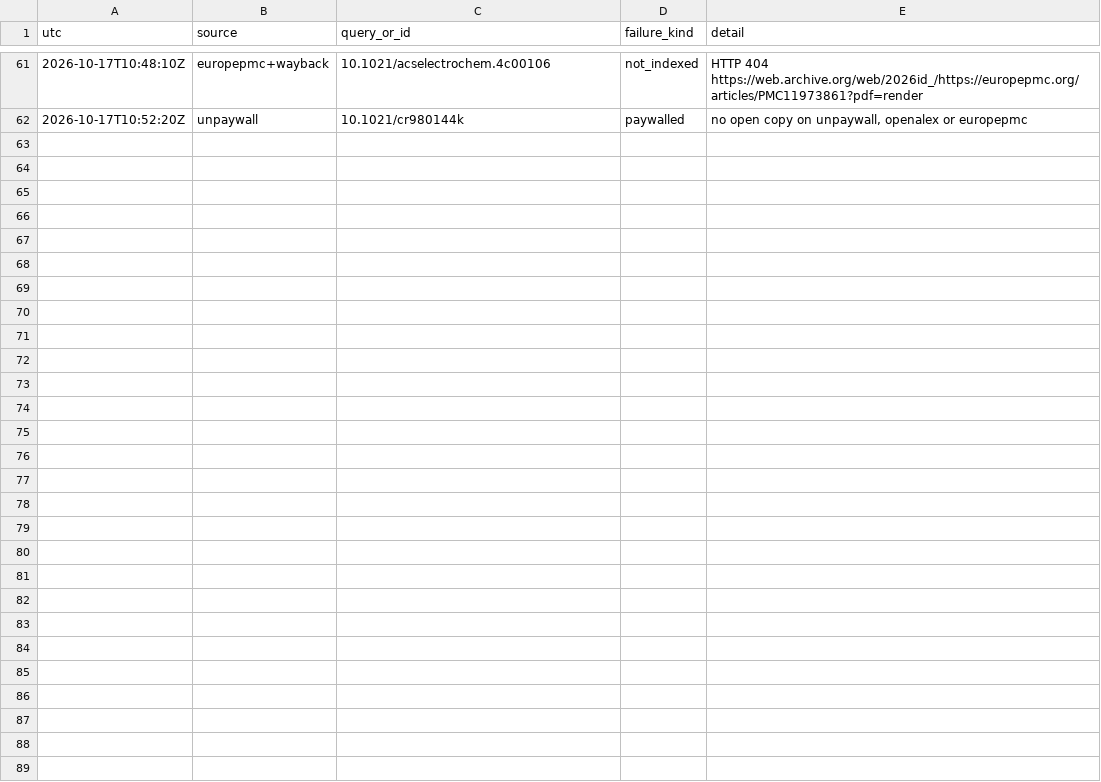
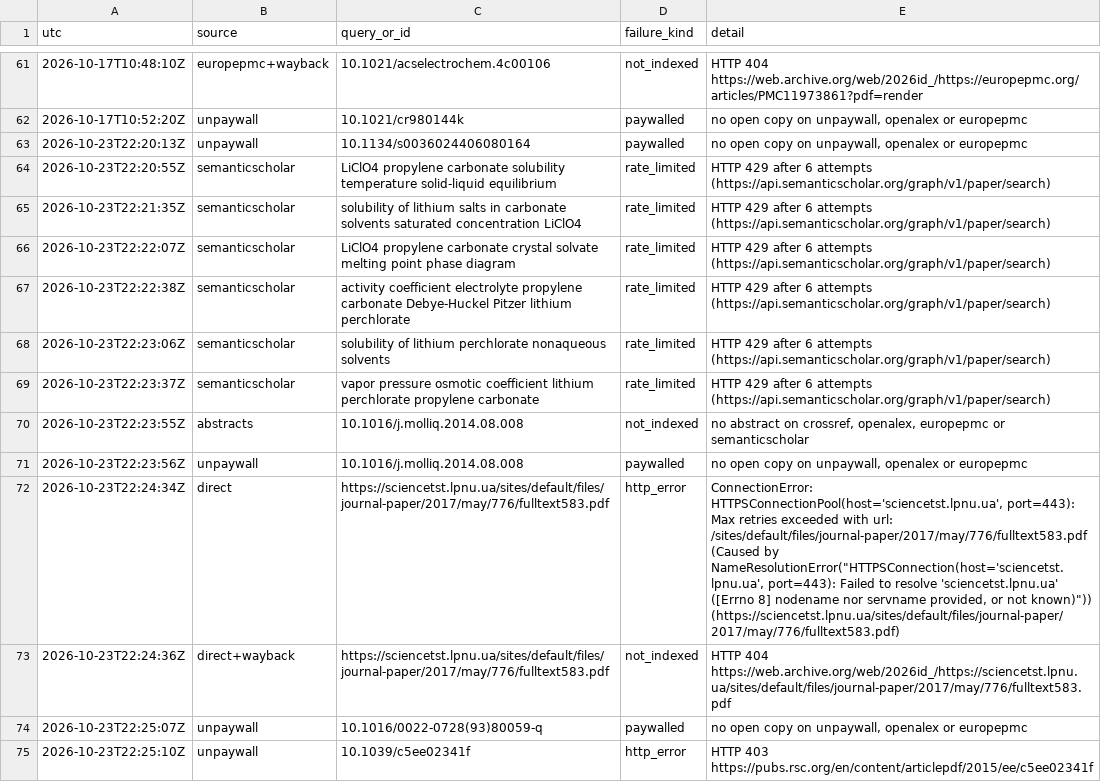
Before and after one commit to pa1aash/nacre-shell, a CSV file: lit/corpus/T-K/instrument_gaps.csv, drawn as a sheet; only a part is shown, gaps mark what is left out; the diff covers the shown part only; the diff names each change by its address in the sheet, - before the commit and + after, or states it on an @@ line.

Commit message:
lit(p0): LiClO4 in PC solubility and gamma gaps, 28 evidence rows, citation outcomes for 13 cite keys (PH-W1.9)
Rows TP-009 to TP-030 and TK-076 to TK-081; two gap keys (liclo4_solubility_pc, liclo4_gamma_pc); SI table regenerated; outcomes and bib DOIs under lit/corpus/audit/ph_w1_9.

```diff
--- a/lit/corpus/T-K/instrument_gaps.csv
+++ b/lit/corpus/T-K/instrument_gaps.csv
+row 63: 2026-10-23T22:20:13Z | unpaywall | 10.1134/s0036024406080164 | paywalled | no open copy on unpaywall, openalex or europepmc
+row 64: 2026-10-23T22:20:55Z | semanticscholar | LiClO4 propylene carbonate solubility temperature solid-liquid equilibrium | rate_limited | HTTP 429 after 6 attempts (https://api.semanticscholar.org/graph/v1/paper/search)
+row 65: 2026-10-23T22:21:35Z | semanticscholar | solubility of lithium salts in carbonate solvents saturated concentration LiClO4 | rate_limited | HTTP 429 after 6 attempts (https://api.semanticscholar.org/graph/v1/paper/search)
+row 66: 2026-10-23T22:22:07Z | semanticscholar | LiClO4 propylene carbonate crystal solvate melting point phase diagram | rate_limited | HTTP 429 after 6 attempts (https://api.semanticscholar.org/graph/v1/paper/search)
+row 67: 2026-10-23T22:22:38Z | semanticscholar | activity coefficient electrolyte propylene carbonate Debye-Huckel Pitzer lithium perchlorate | rate_limited | HTTP 429 after 6 attempts (https://api.semanticscholar.org/graph/v1/paper/search)
+row 68: 2026-10-23T22:23:06Z | semanticscholar | solubility of lithium perchlorate nonaqueous solvents | rate_limited | HTTP 429 after 6 attempts (https://api.semanticscholar.org/graph/v1/paper/search)
+row 69: 2026-10-23T22:23:37Z | semanticscholar | vapor pressure osmotic coefficient lithium perchlorate propylene carbonate | rate_limited | HTTP 429 after 6 attempts (https://api.semanticscholar.org/graph/v1/paper/search)
+row 70: 2026-10-23T22:23:55Z | abstracts | 10.1016/j.molliq.2014.08.008 | not_indexed | no abstract on crossref, openalex, europepmc or semanticscholar
+row 71: 2026-10-23T22:23:56Z | unpaywall | 10.1016/j.molliq.2014.08.008 | paywalled | no open copy on unpaywall, openalex or europepmc
+row 72: 2026-10-23T22:24:34Z | direct | https://sciencetst.lpnu.ua/sites/default/files/journal-paper/2017/may/776/fulltext583.pdf | http_error | ConnectionError: HTTPSConnectionPool(host='sciencetst.lpnu.ua', port=443): Max retries exceeded with url: /sites/default/files/journal-paper/2017/may/776/fulltext583.pdf (Caused by NameResolutionError("HTTPSConnection(host='sciencetst.lpnu.ua', port=443): Failed to resolve 'sciencetst.lpnu.ua' ([Errno 8] nodename nor servname provided, or not known)")) (https://sciencetst.lpnu.ua/sites/default/files/journal-paper/2017/may/776/fulltext583.pdf)
+row 73: 2026-10-23T22:24:36Z | direct+wayback | https://sciencetst.lpnu.ua/sites/default/files/journal-paper/2017/may/776/fulltext583.pdf | not_indexed | HTTP 404 https://web.archive.org/web/2026id_/https://sciencetst.lpnu.ua/sites/default/files/journal-paper/2017/may/776/fulltext583.pdf
+row 74: 2026-10-23T22:25:07Z | unpaywall | 10.1016/0022-0728(93)80059-q | paywalled | no open copy on unpaywall, openalex or europepmc
+row 75: 2026-10-23T22:25:10Z | unpaywall | 10.1039/c5ee02341f | http_error | HTTP 403 https://pubs.rsc.org/en/content/articlepdf/2015/ee/c5ee02341f
```
Also changed, not shown: 13 added rows elsewhere in this file, lit/corpus/T-K/rows.csv, lit/corpus/T-P/instrument_gaps.csv, 21 other files.
